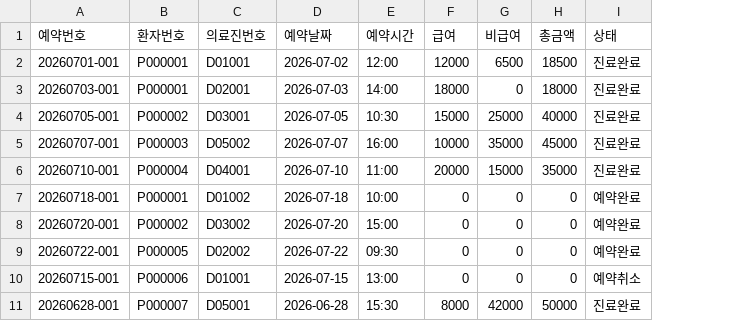
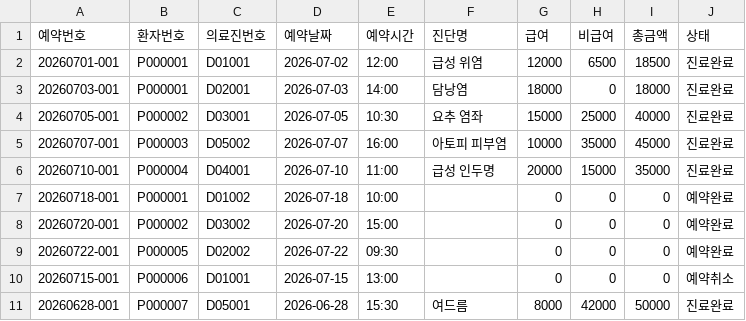
Before and after one commit to cow-jung/hospital-reservation-system, a CSV file: reservations_with_fee_breakdown.csv, drawn as a sheet; the diff names each change by its address in the sheet, - before the commit and + after, or states it on an @@ line.

```diff
--- a/reservations_with_fee_breakdown.csv
+++ b/reservations_with_fee_breakdown.csv
+column F (진단명), rows 2-11: 급성 위염 | 담낭염 | 요추 염좌 | 아토피 피부염 | 급성 인두명 |  |  |  |  | 여드름
```
Also changed, not shown: user.csv.
